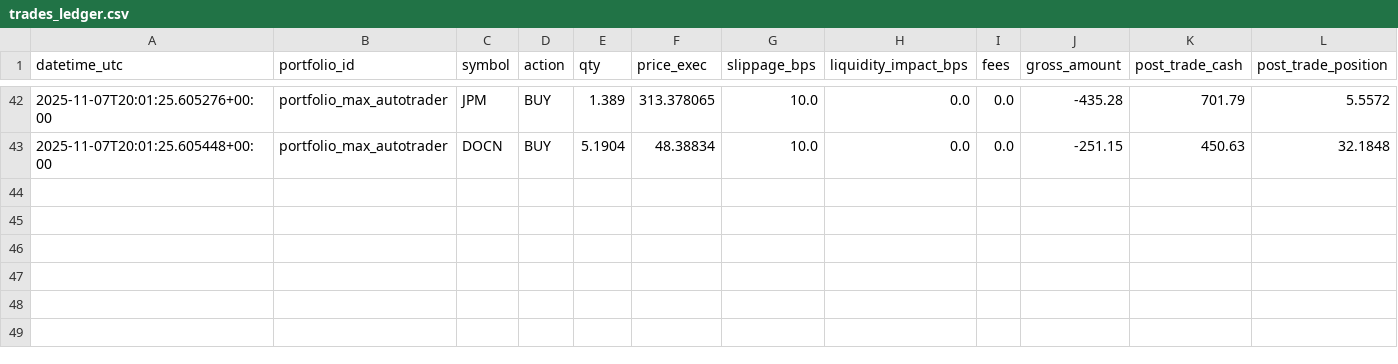
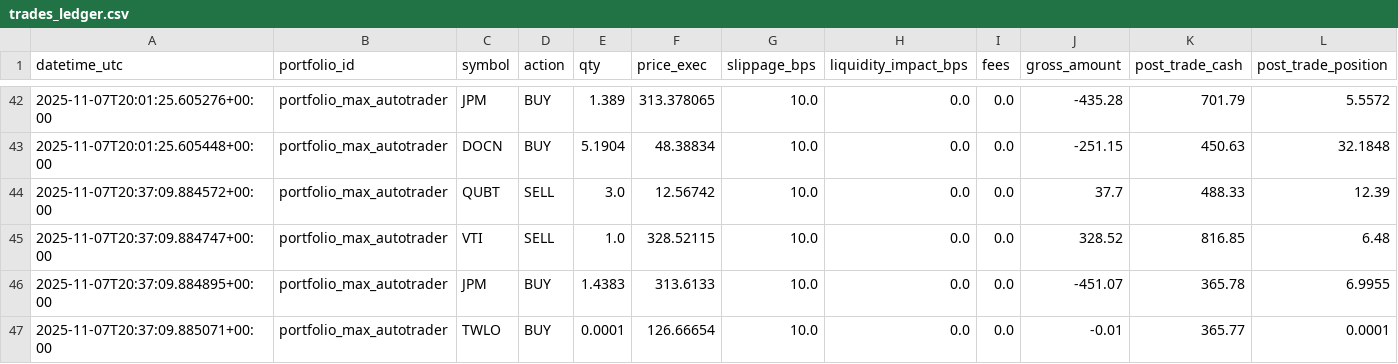
Before and after one commit to maximezac/alpacawireup, a CSV file: data/portfolios/portfolio_max_autotrader/trades_ledger.csv, drawn as a sheet; only a part is shown, gaps mark what is left out; rows hold the shown columns only; the diff names each change by its address in the sheet, - before the commit and + after, or states it on an @@ line.

```diff
--- a/data/portfolios/portfolio_max_autotrader/trades_ledger.csv
+++ b/data/portfolios/portfolio_max_autotrader/trades_ledger.csv
+row 44: 2025-11-07T20:37:09.884572+00:00 | portfolio_max_autotrader | QUBT | SELL | 3.0 | 12.56742 | 10.0 | 0.0 | 0.0 | 37.7 | 488.33 | 12.39
+row 45: 2025-11-07T20:37:09.884747+00:00 | portfolio_max_autotrader | VTI | SELL | 1.0 | 328.52115 | 10.0 | 0.0 | 0.0 | 328.52 | 816.85 | 6.48
+row 46: 2025-11-07T20:37:09.884895+00:00 | portfolio_max_autotrader | JPM | BUY | 1.4383 | 313.6133 | 10.0 | 0.0 | 0.0 | -451.07 | 365.78 | 6.9955
+row 47: 2025-11-07T20:37:09.885071+00:00 | portfolio_max_autotrader | TWLO | BUY | 0.0001 | 126.66654 | 10.0 | 0.0 | 0.0 | -0.01 | 365.77 | 0.0001
```
Also changed, not shown: data/portfolios/portfolio_max_autotrader/history.csv, data/portfolios/portfolio_max_autotrader/positions.csv, 30 other files.
